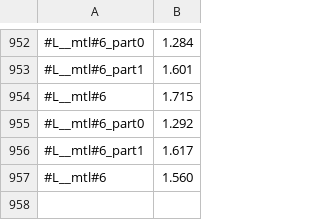
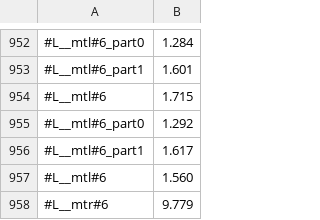
Before and after one commit to victornicolet/parsynt, a CSV file: synth_times.csv, drawn as a sheet; only a part is shown, gaps mark what is left out; the diff names each change by its address in the sheet, - before the commit and + after, or states it on an @@ line.

```diff
--- a/synth_times.csv
+++ b/synth_times.csv
+row 958: #L__mtr#6 | 9.779
```
Also changed, not shown: 3 other files.
